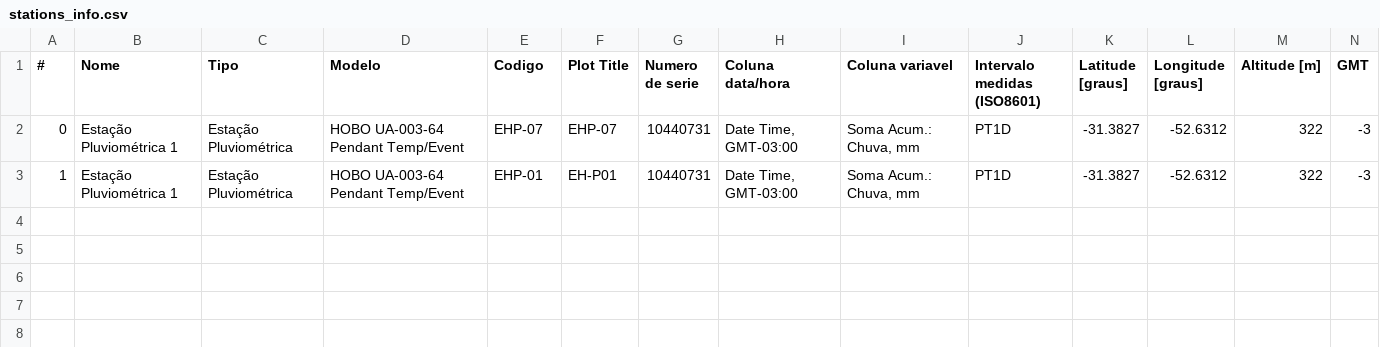
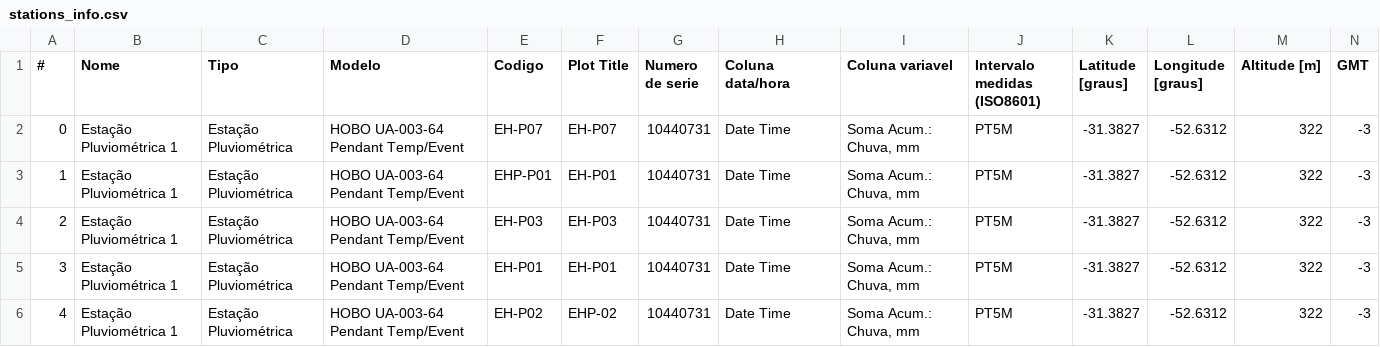
Before and after one commit to JairoRotava/gbdhidro, a CSV file: src/station_raw_to_netcdf/converters/hobo_ua_003/stations_info.csv, drawn as a sheet.

```diff
--- a/src/station_raw_to_netcdf/converters/hobo_ua_003/stations_info.csv
+++ b/src/station_raw_to_netcdf/converters/hobo_ua_003/stations_info.csv
@@ -1,3 +1,6 @@
 #,Nome,Tipo,Modelo,Codigo,Plot Title,Numero de serie,Coluna data/hora,Coluna variavel,Intervalo medidas (ISO8601),Latitude [graus],Longitude [graus],Altitude [m],GMT
-0,Estação Pluviométrica 1,Estação Pluviométrica,HOBO UA-003-64 Pendant Temp/Event,EHP-07,EHP-07,10440731,"Date Time, GMT-03:00","Soma Acum.: Chuva, mm",PT1D,-31.3827,-52.6312,322,-3
-1,Estação Pluviométrica 1,Estação Pluviométrica,HOBO UA-003-64 Pendant Temp/Event,EHP-01,EH-P01,10440731,"Date Time, GMT-03:00","Soma Acum.: Chuva, mm",PT1D,-31.3827,-52.6312,322,-3
+0,Estação Pluviométrica 1,Estação Pluviométrica,HOBO UA-003-64 Pendant Temp/Event,EH-P07,EH-P07,10440731,"Date Time","Soma Acum.: Chuva, mm",PT5M,-31.3827,-52.6312,322,-3
+1,Estação Pluviométrica 1,Estação Pluviométrica,HOBO UA-003-64 Pendant Temp/Event,EHP-P01,EH-P01,10440731,"Date Time","Soma Acum.: Chuva, mm",PT5M,-31.3827,-52.6312,322,-3
+2,Estação Pluviométrica 1,Estação Pluviométrica,HOBO UA-003-64 Pendant Temp/Event,EH-P03,EH-P03,10440731,"Date Time","Soma Acum.: Chuva, mm",PT5M,-31.3827,-52.6312,322,-3
+3,Estação Pluviométrica 1,Estação Pluviométrica,HOBO UA-003-64 Pendant Temp/Event,EH-P01,EH-P01,10440731,"Date Time","Soma Acum.: Chuva, mm",PT5M,-31.3827,-52.6312,322,-3
+4,Estação Pluviométrica 1,Estação Pluviométrica,HOBO UA-003-64 Pendant Temp/Event,EH-P02,EHP-02,10440731,"Date Time","Soma Acum.: Chuva, mm",PT5M,-31.3827,-52.6312,322,-3
```
Also changed, not shown: 15 other files.
